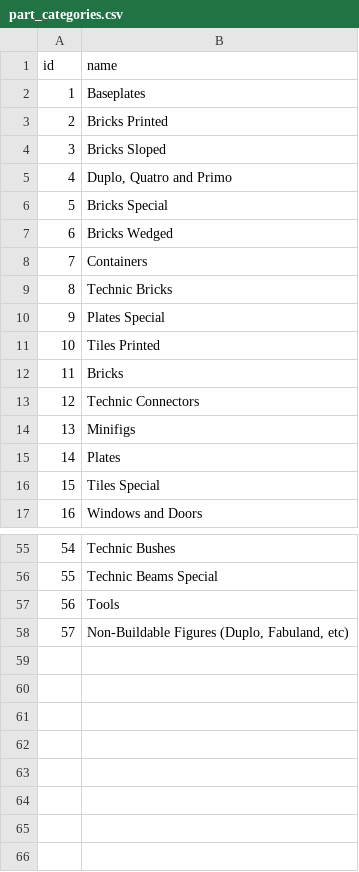
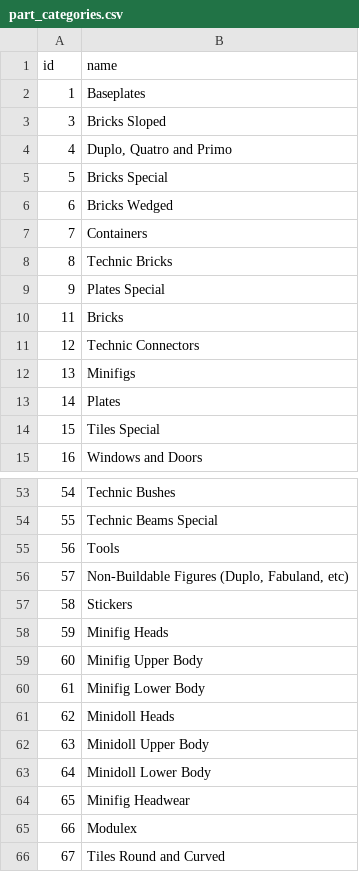
Before and after one commit to GenieTim/PieceAnalyzer, a CSV file: data/part_categories.csv, drawn as a sheet; only a part is shown, gaps mark what is left out; removed rows and columns are numbered as before the commit, all else as after; the diff names each change by its address in the sheet, - before the commit and + after, or states it on an @@ line.

```diff
--- a/data/part_categories.csv
+++ b/data/part_categories.csv
-row 3: 2 | Bricks Printed
-row 11: 10 | Tiles Printed
+row 57: 58 | Stickers
+row 58: 59 | Minifig Heads
+row 59: 60 | Minifig Upper Body
+row 60: 61 | Minifig Lower Body
+row 61: 62 | Minidoll Heads
+row 62: 63 | Minidoll Upper Body
+row 63: 64 | Minidoll Lower Body
+row 64: 65 | Minifig Headwear
+row 65: 66 | Modulex
+row 66: 67 | Tiles Round and Curved
```
Also changed, not shown: data/inventory_sets.csv, data/themes.csv, 8 other files.
